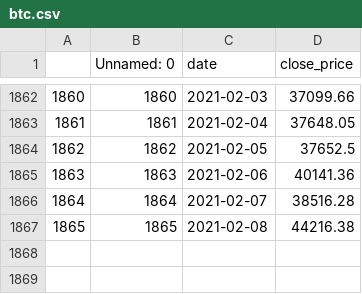
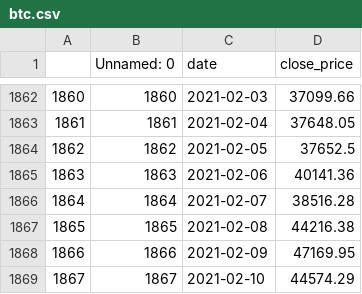
Before and after one commit to benskee/Bitstonker, a CSV file: app/csv/btc.csv, drawn as a sheet; only a part is shown, gaps mark what is left out.

Commit message:
csv 2-10

```diff
--- a/app/csv/btc.csv
+++ b/app/csv/btc.csv
@@ -1867 +1867,3 @@
 1865,1865,2021-02-08,44216.38
+1866,1866,2021-02-09,47169.95
+1867,1867,2021-02-10,44574.29
```
